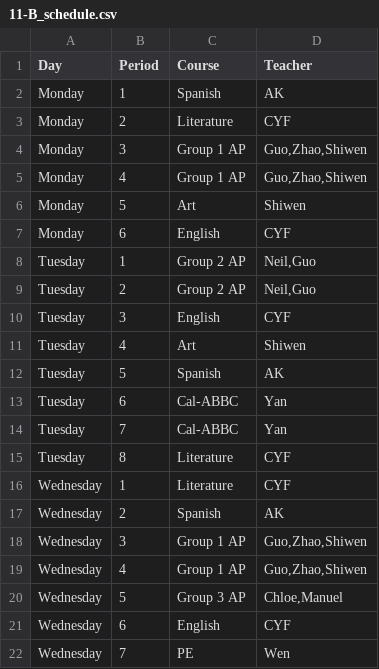
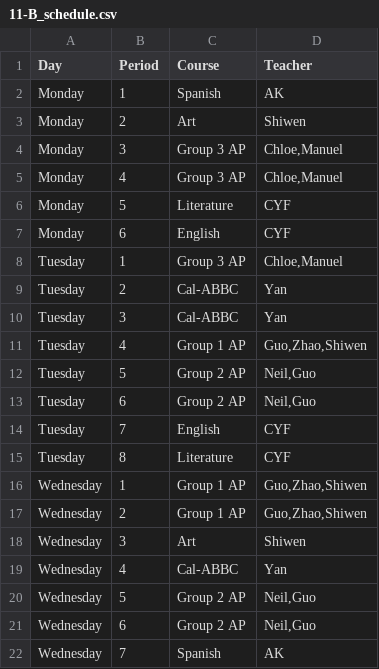
Before and after one commit to yorkgf/class-arrangement, a CSV file: output/11-B_schedule.csv, drawn as a sheet; only a part is shown; the diff covers the shown part only.

```diff
--- a/output/11-B_schedule.csv
+++ b/output/11-B_schedule.csv
@@ -2,21 +2,21 @@ Day,Period,Course,Teacher
 Monday,1,Spanish,AK
-Monday,2,Literature,CYF
-Monday,3,Group 1 AP,"Guo,Zhao,Shiwen"
-Monday,4,Group 1 AP,"Guo,Zhao,Shiwen"
-Monday,5,Art,Shiwen
+Monday,2,Art,Shiwen
+Monday,3,Group 3 AP,"Chloe,Manuel"
+Monday,4,Group 3 AP,"Chloe,Manuel"
+Monday,5,Literature,CYF
 Monday,6,English,CYF
-Tuesday,1,Group 2 AP,"Neil,Guo"
-Tuesday,2,Group 2 AP,"Neil,Guo"
-Tuesday,3,English,CYF
-Tuesday,4,Art,Shiwen
-Tuesday,5,Spanish,AK
-Tuesday,6,Cal-ABBC,Yan
-Tuesday,7,Cal-ABBC,Yan
+Tuesday,1,Group 3 AP,"Chloe,Manuel"
+Tuesday,2,Cal-ABBC,Yan
+Tuesday,3,Cal-ABBC,Yan
+Tuesday,4,Group 1 AP,"Guo,Zhao,Shiwen"
+Tuesday,5,Group 2 AP,"Neil,Guo"
+Tuesday,6,Group 2 AP,"Neil,Guo"
+Tuesday,7,English,CYF
 Tuesday,8,Literature,CYF
-Wednesday,1,Literature,CYF
-Wednesday,2,Spanish,AK
-Wednesday,3,Group 1 AP,"Guo,Zhao,Shiwen"
-Wednesday,4,Group 1 AP,"Guo,Zhao,Shiwen"
-Wednesday,5,Group 3 AP,"Chloe,Manuel"
-Wednesday,6,English,CYF
-Wednesday,7,PE,Wen
+Wednesday,1,Group 1 AP,"Guo,Zhao,Shiwen"
+Wednesday,2,Group 1 AP,"Guo,Zhao,Shiwen"
+Wednesday,3,Art,Shiwen
+Wednesday,4,Cal-ABBC,Yan
+Wednesday,5,Group 2 AP,"Neil,Guo"
+Wednesday,6,Group 2 AP,"Neil,Guo"
+Wednesday,7,Spanish,AK
```
Also changed, not shown: 24 edited cells elsewhere in this file, output/10-A_schedule.csv, output/11-A_schedule.csv, 22 other files.
